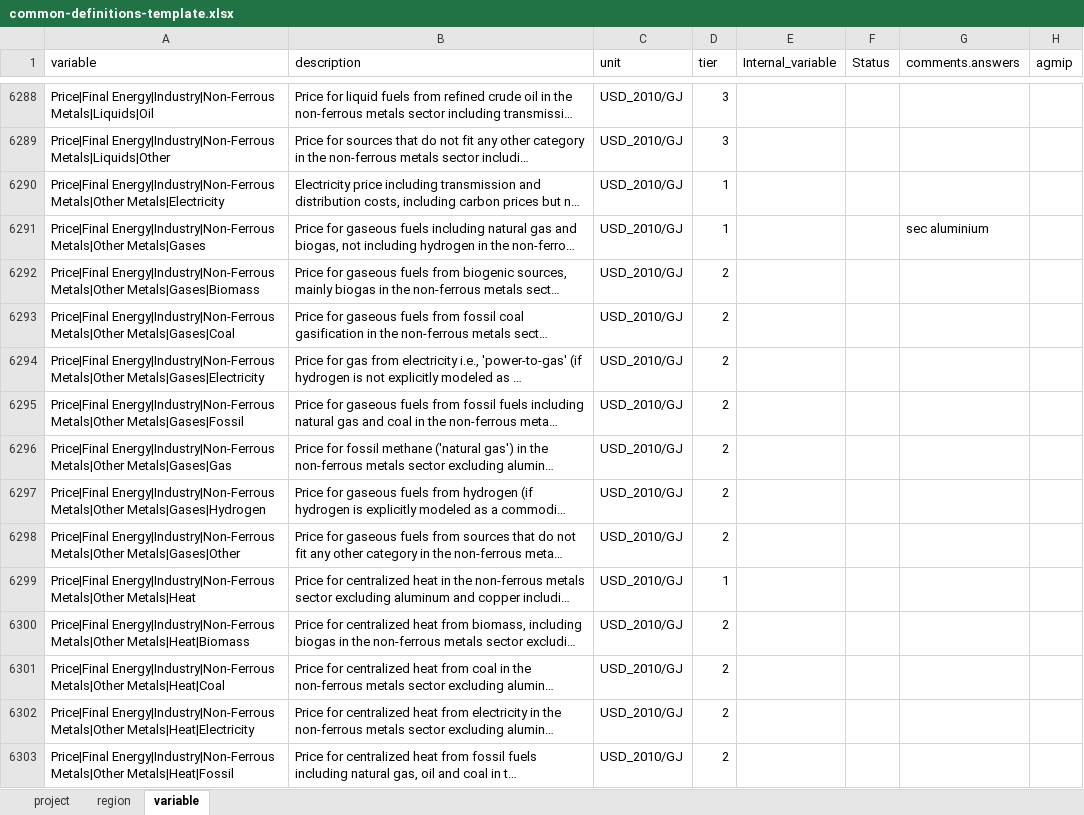
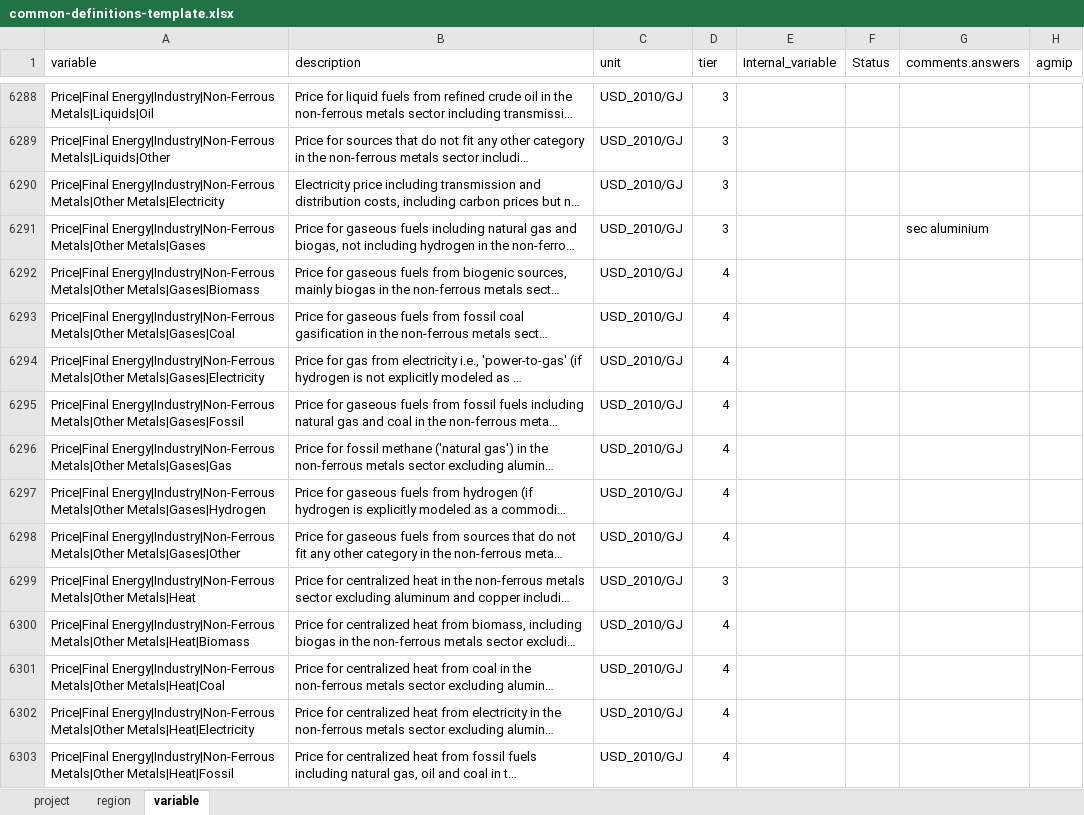
Before and after one commit to GCAM-KAIST/gcamreport-kaist, an Excel workbook: inst/extdata/template/GCAM7.0/common-definitions-template.xlsx, sheet variable, drawn as a sheet; only a part is shown, gaps mark what is left out; long unchanged cells end in …; values as stored, in another font and other column widths than the file's, no cell formats; the diff covers the shown part only; the diff names each change by its address in the sheet, - before the commit and + after, or states it on an @@ line.

```diff
--- a/inst/extdata/template/GCAM7.0/common-definitions-template.xlsx (sheet variable)
+++ b/inst/extdata/template/GCAM7.0/common-definitions-template.xlsx (sheet variable)
-D6290:D6291 (tier): 1
+D6290:D6291 (tier): 3
-D6292:D6298 (tier): 2
+D6292:D6298 (tier): 4
-D6299 (tier): 1
+D6299 (tier): 3
-D6300:D6303 (tier): 2
+D6300:D6303 (tier): 4
```
Also changed, not shown: 132 edited cells elsewhere in this sheet, sheet region, sheet project, cell formats, inst/extdata/template/GCAM7.1/common-definitions-template.xlsx, inst/extdata/template/GCAM7.2/common-definitions-template.xlsx, 4 other files.
